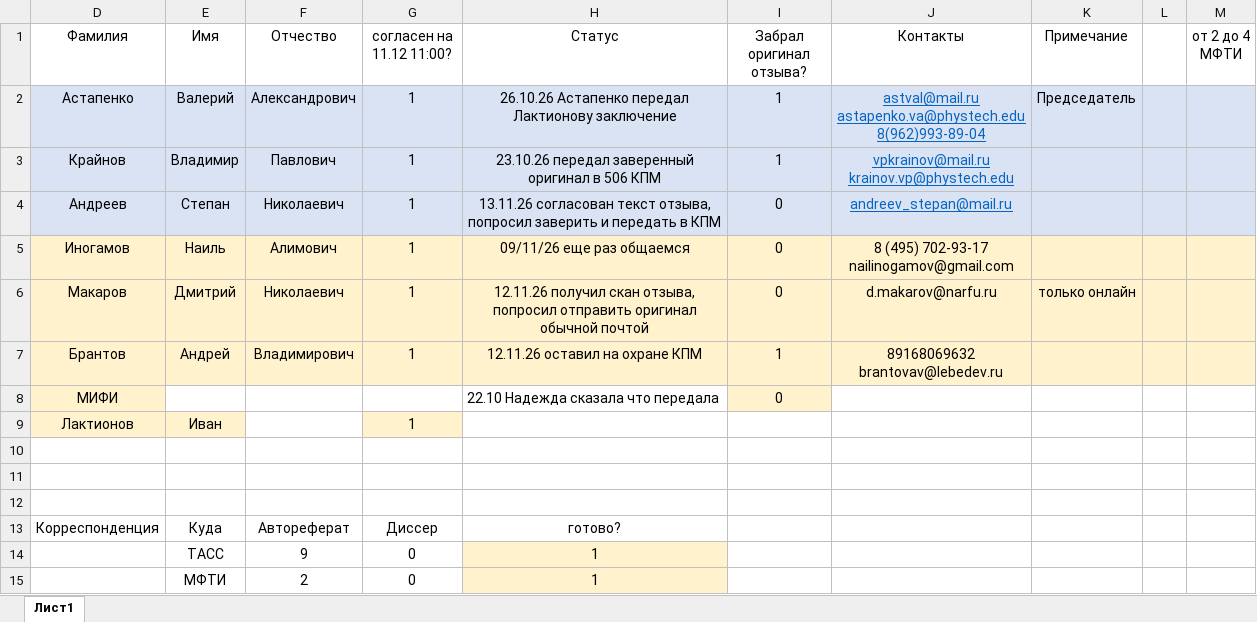
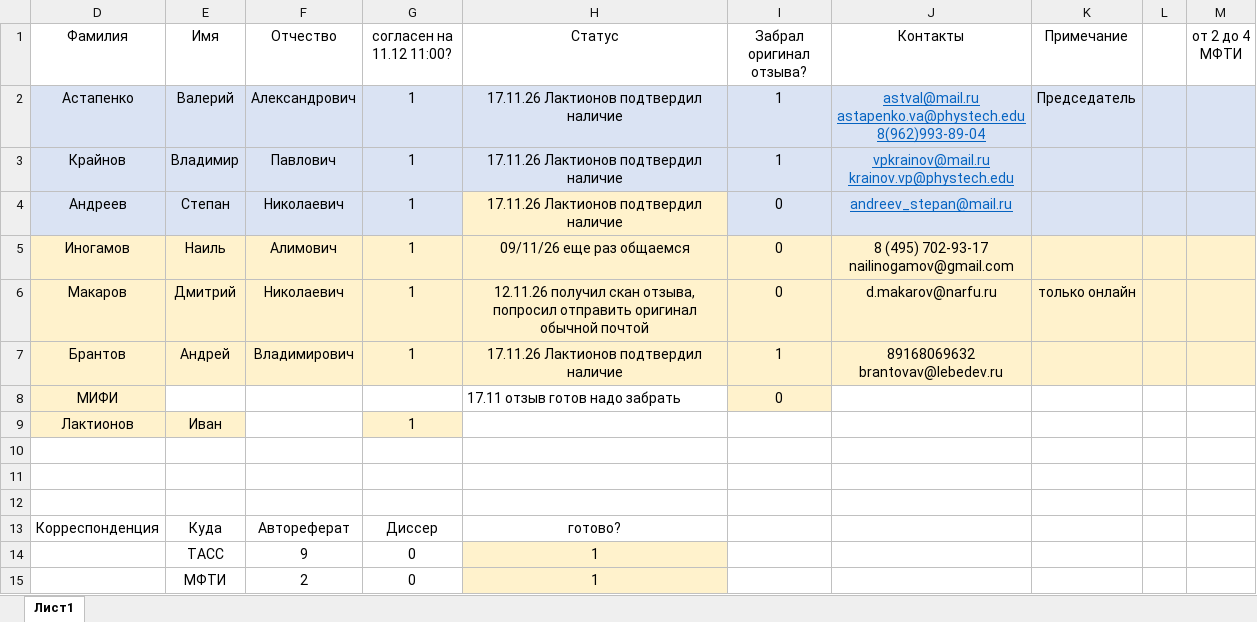
Before and after one commit to 3dsoundfromtagan/Russian-Phd-LaTeX-Dissertation-Template, an Excel workbook: burocracy/final_docs/учет бумажек.xlsx, sheet Лист1, drawn as a sheet; only a part is shown; values as stored, in another font and other column widths than the file's, no borders; conditional formats not drawn; the diff names each change by its address in the sheet, - before the commit and + after, or states it on an @@ line.

```diff
--- a/burocracy/final_docs/учет бумажек.xlsx (sheet Лист1)
+++ b/burocracy/final_docs/учет бумажек.xlsx (sheet Лист1)
-H2 (Статус): 26.10.26 Астапенко передал Лактионову заключение
+H2 (Статус): 17.11.26 Лактионов подтвердил наличие
-H3 (Статус): 23.10.26 передал заверенный оригинал в 506 КПМ
+H3 (Статус): 17.11.26 Лактионов подтвердил наличие
-H4 (Статус): 13.11.26 согласован текст отзыва, попросил заверить и передать в КПМ
+H4 (Статус): 17.11.26 Лактионов подтвердил наличие
-H4 fill: #DAE3F3
+H4 fill: #FFF2CC
-H7 (Статус): 12.11.26 оставил на охране КПМ
+H7 (Статус): 17.11.26 Лактионов подтвердил наличие
-H8 (Статус): 22.10 Надежда сказала что передала
+H8 (Статус): 17.11 отзыв готов надо забрать
```
Also changed, not shown: 1 other file.
